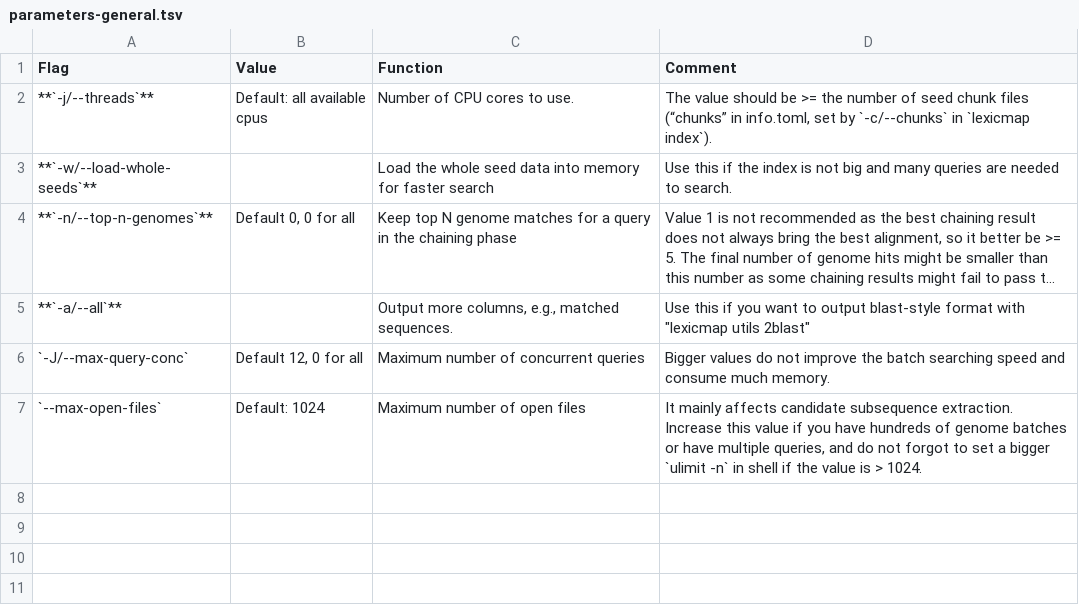
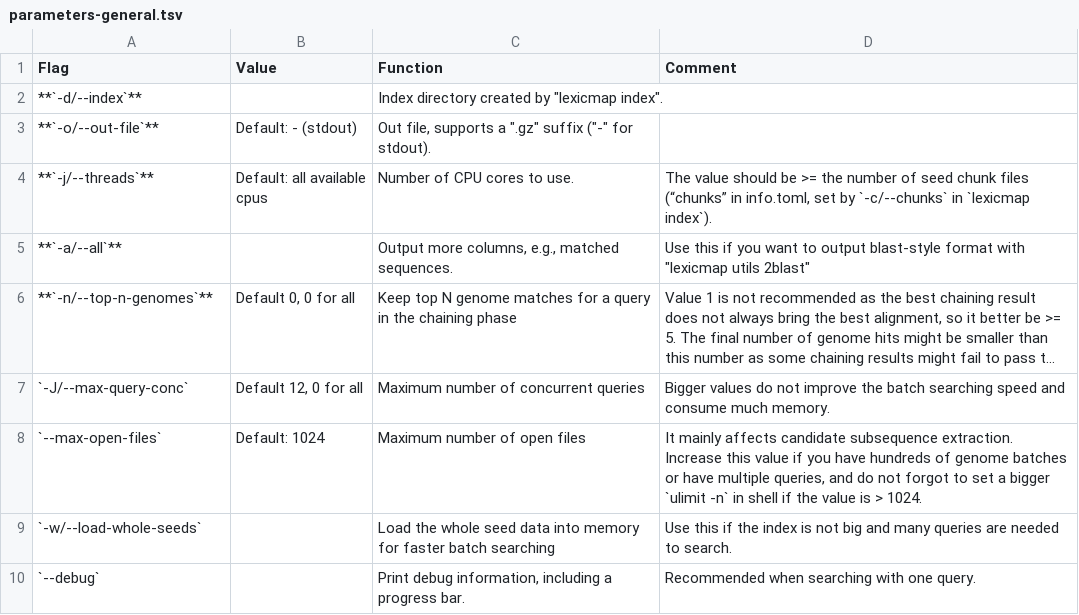
Before and after one commit to shenwei356/LexicMap, a TSV file: docs/content/tutorials/parameters-general.tsv, drawn as a sheet; long unchanged cells end in …; removed rows and columns are numbered as before the commit, all else as after; the diff names each change by its address in the sheet, - before the commit and + after, or states it on an @@ line.

```diff
--- a/docs/content/tutorials/parameters-general.tsv
+++ b/docs/content/tutorials/parameters-general.tsv
+row 2: **`-d/--index`** |  | Index directory created by "lexicmap index".
+row 3: **`-o/--out-file`** | Default: - (stdout) | Out file, supports a ".gz" suffix ("-" for stdout).
-row 3: **`-w/--load-whole-seeds`** |  | Load the whole seed data into memory for faster search | Use this if the index is not big and many queries are needed to search.
+row 9: `-w/--load-whole-seeds` |  | Load the whole seed data into memory for faster batch searching | Use this if the index is not big and many queries are needed to search.
+row 10: `--debug` |  | Print debug information, including a progress bar. | Recommended when searching with one query.
```
Also changed, not shown: docs/content/tutorials/parameters-seeding.tsv, 1 other file.
